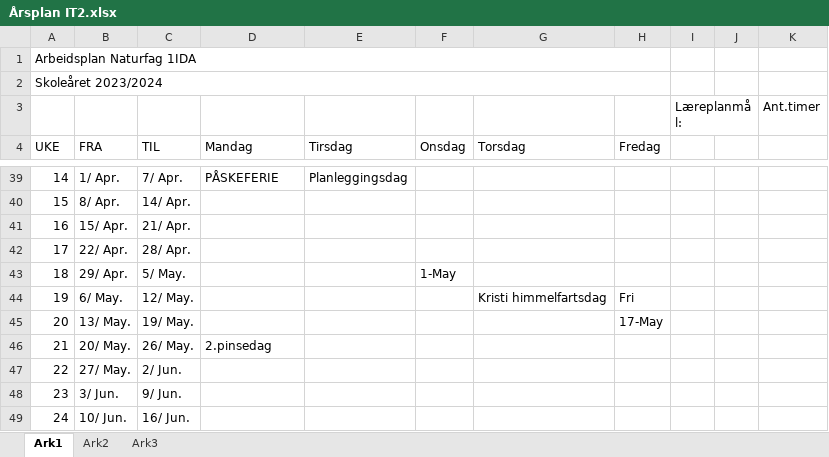
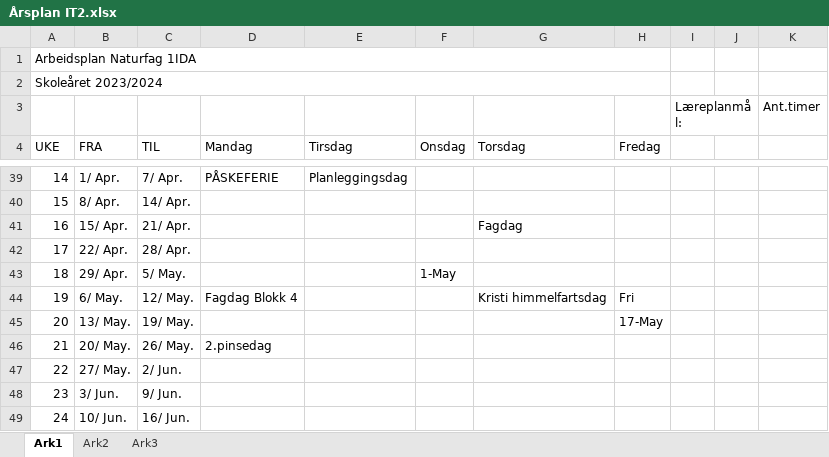
Before and after one commit to Frexz/IT2-Ressurser-23-24, an Excel workbook: Årsplan IT2.xlsx, sheet Ark1, drawn as a sheet; only a part is shown, gaps mark what is left out; values as stored, in another font and other column widths than the file's, no cell formats; the diff covers the shown part only; the diff names each change by its address in the sheet, - before the commit and + after, or states it on an @@ line.

```diff
--- a/Årsplan IT2.xlsx (sheet Ark1)
+++ b/Årsplan IT2.xlsx (sheet Ark1)
-G41 (Torsdag): (empty)
+G41 (Torsdag): Fagdag
-D44 (Mandag): (empty)
+D44 (Mandag): Fagdag Blokk 4
```
Also changed, not shown: 9 edited cells elsewhere in this sheet, cell formats, 3 other files.
